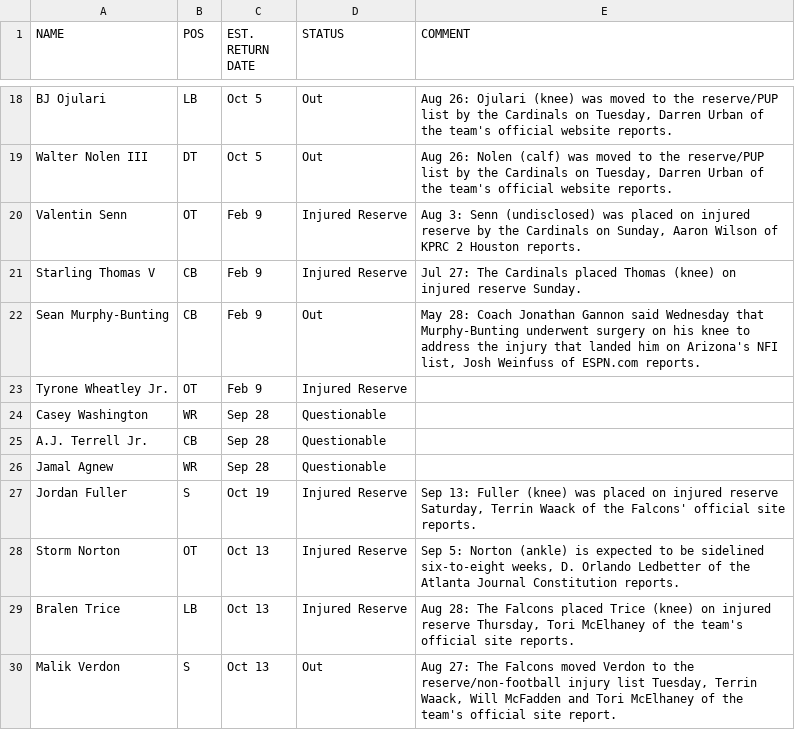
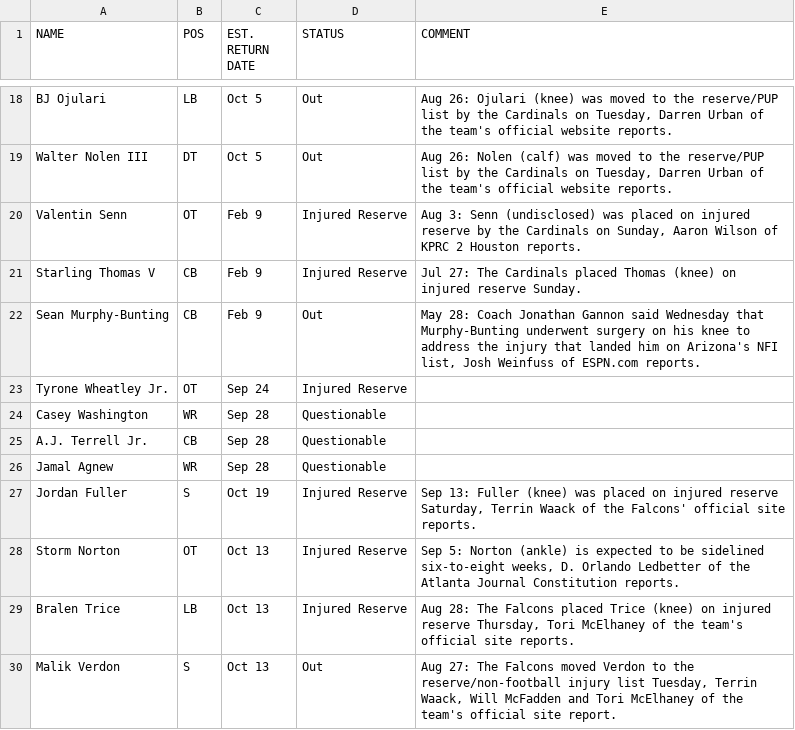
Before and after one commit to Clownworldenjoyer76/football_for_mat, a CSV file: data/raw/injuries/injury_reports_latest.csv, drawn as a sheet; only a part is shown, gaps mark what is left out.

```diff
--- a/data/raw/injuries/injury_reports_latest.csv
+++ b/data/raw/injuries/injury_reports_latest.csv
@@ -22,3 +22,3 @@ Starling Thomas V,CB,Feb 9,Injured Reserve,Jul 27: The Cardinals placed Thomas (
 Sean Murphy-Bunting,CB,Feb 9,Out,"May 28: Coach Jonathan Gannon said Wednesday that Murphy-Bunting underwent surgery on his knee to address the injury that landed him on Arizona's NFI list, Josh Weinfuss of ESPN.com reports."
-Tyrone Wheatley Jr.,OT,Feb 9,Injured Reserve,
+Tyrone Wheatley Jr.,OT,Sep 24,Injured Reserve,
 Casey Washington,WR,Sep 28,Questionable,
```
Also changed, not shown: data/raw/weather/game_weather_latest.csv, 6 other files.
